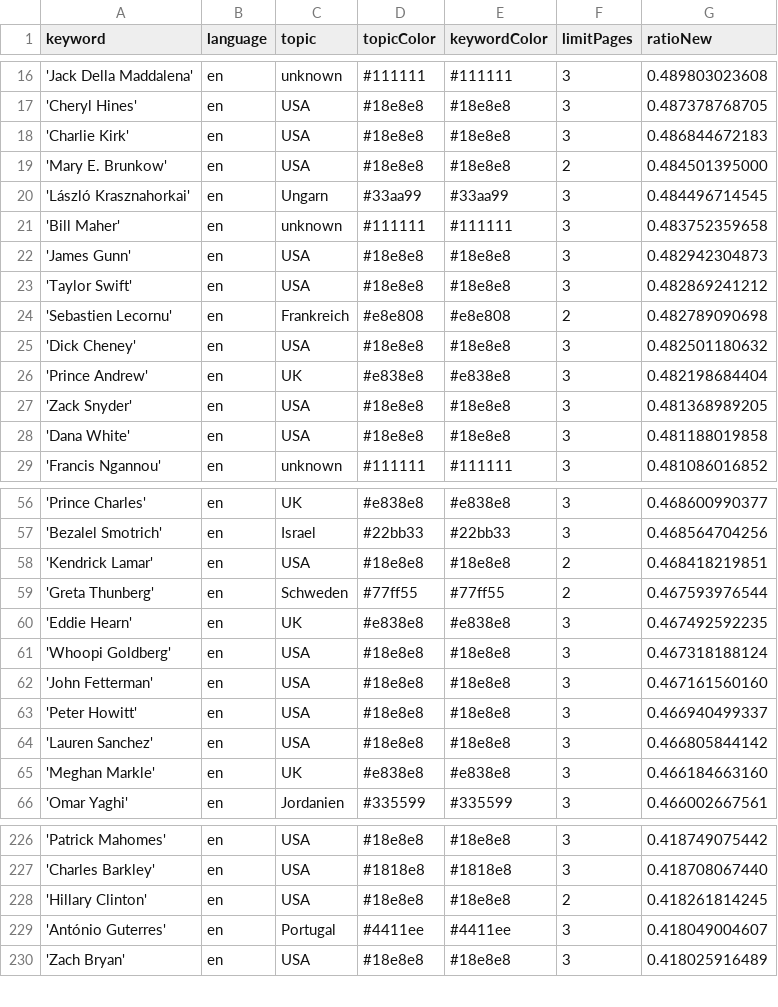
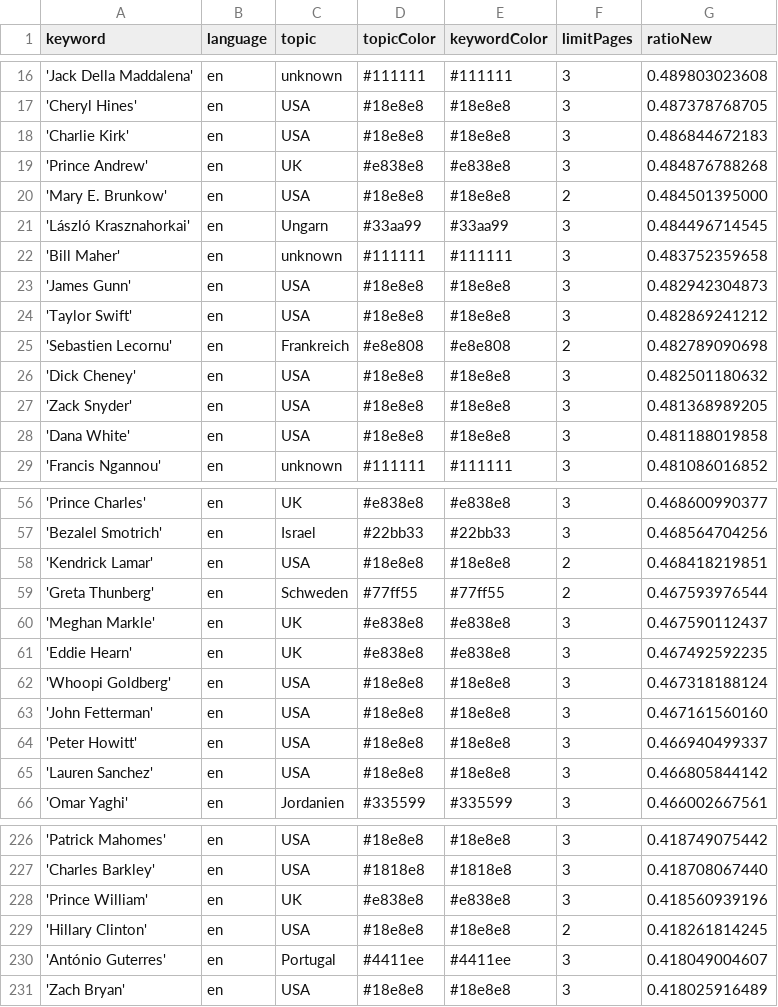
Before and after one commit to JoPhi24-news/peopleWhisperer, a CSV file: keywords.csv, drawn as a sheet; only a part is shown, gaps mark what is left out; the diff covers the shown part only.

```diff
--- a/keywords.csv
+++ b/keywords.csv
@@ -18,2 +18,3 @@ keyword,language,topic,topicColor,keywordColor,limitPages,ratioNew
 'Charlie Kirk',en,USA,#18e8e8,#18e8e8,3,0.486844672183
+'Prince Andrew',en,UK,#e838e8,#e838e8,3,0.484876788268
 'Mary E. Brunkow',en,USA,#18e8e8,#18e8e8,2,0.484501395000
@@ -25,3 +26,2 @@ keyword,language,topic,topicColor,keywordColor,limitPages,ratioNew
 'Dick Cheney',en,USA,#18e8e8,#18e8e8,3,0.482501180632
-'Prince Andrew',en,UK,#e838e8,#e838e8,3,0.482198684404
 'Zack Snyder',en,USA,#18e8e8,#18e8e8,3,0.481368989205
@@ -59,2 +59,3 @@ keyword,language,topic,topicColor,keywordColor,limitPages,ratioNew
 'Greta Thunberg',en,Schweden,#77ff55,#77ff55,2,0.467593976544
+'Meghan Markle',en,UK,#e838e8,#e838e8,3,0.467590112437
 'Eddie Hearn',en,UK,#e838e8,#e838e8,3,0.467492592235
@@ -64,3 +65,2 @@ keyword,language,topic,topicColor,keywordColor,limitPages,ratioNew
 'Lauren Sanchez',en,USA,#18e8e8,#18e8e8,3,0.466805844142
-'Meghan Markle',en,UK,#e838e8,#e838e8,3,0.466184663160
 'Omar Yaghi',en,Jordanien,#335599,#335599,3,0.466002667561
@@ -227,2 +227,3 @@ keyword,language,topic,topicColor,keywordColor,limitPages,ratioNew
 'Charles Barkley',en,USA,#1818e8,#1818e8,3,0.418708067440
+'Prince William',en,UK,#e838e8,#e838e8,3,0.418560939196
 'Hillary Clinton',en,USA,#18e8e8,#18e8e8,2,0.418261814245
```
Also changed, not shown: 6 added rows, 7 removed rows and 2 edited cells elsewhere in this file, 2 other files.
